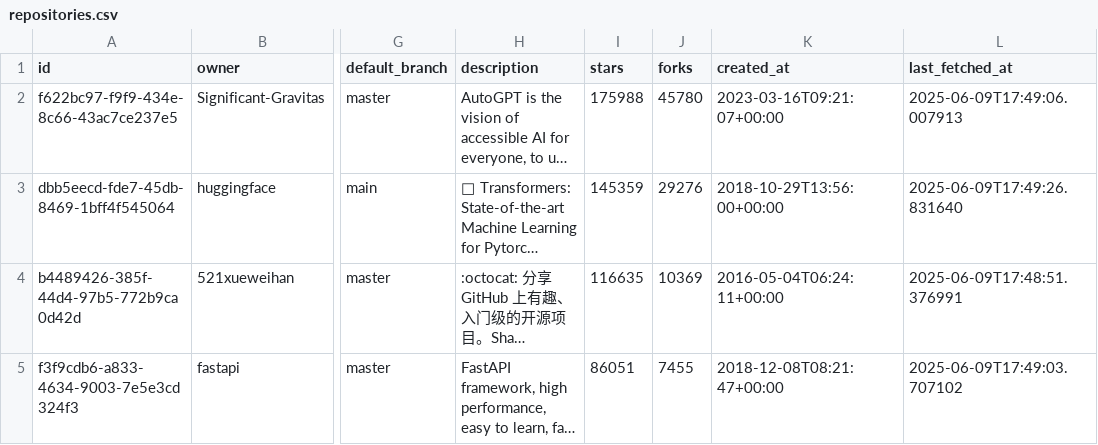
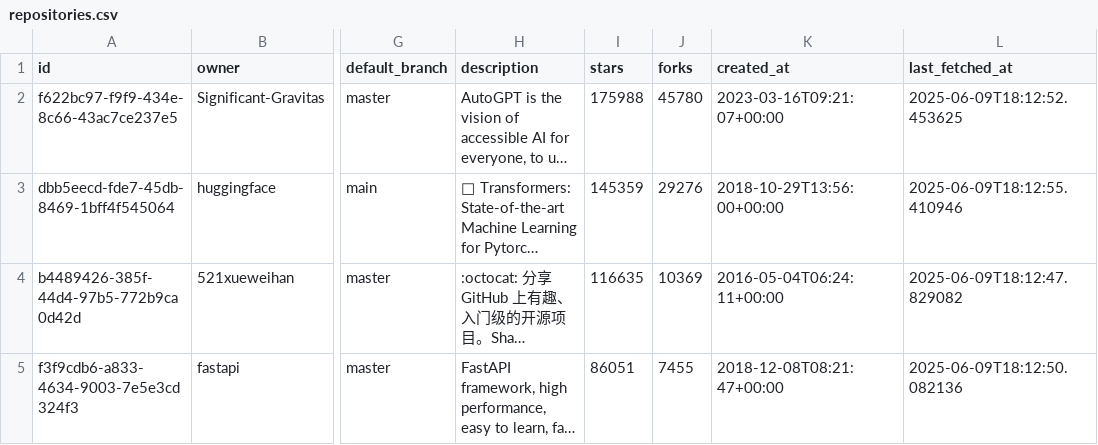
Before and after one commit to tps888-s/github_collector, a CSV file: tmp/github_csv_data/repositories.csv, drawn as a sheet; only a part is shown, gaps mark what is left out; long unchanged cells end in …; the diff names each change by its address in the sheet, - before the commit and + after, or states it on an @@ line.

```diff
--- a/tmp/github_csv_data/repositories.csv
+++ b/tmp/github_csv_data/repositories.csv
-L2 (last_fetched_at): 2025-06-09T17:49:06.007913
+L2 (last_fetched_at): 2025-06-09T18:12:52.453625
-L3 (last_fetched_at): 2025-06-09T17:49:26.831640
+L3 (last_fetched_at): 2025-06-09T18:12:55.410946
-L4 (last_fetched_at): 2025-06-09T17:48:51.376991
+L4 (last_fetched_at): 2025-06-09T18:12:47.829082
-L5 (last_fetched_at): 2025-06-09T17:49:03.707102
+L5 (last_fetched_at): 2025-06-09T18:12:50.082136
```
Also changed, not shown: 2 other files.
